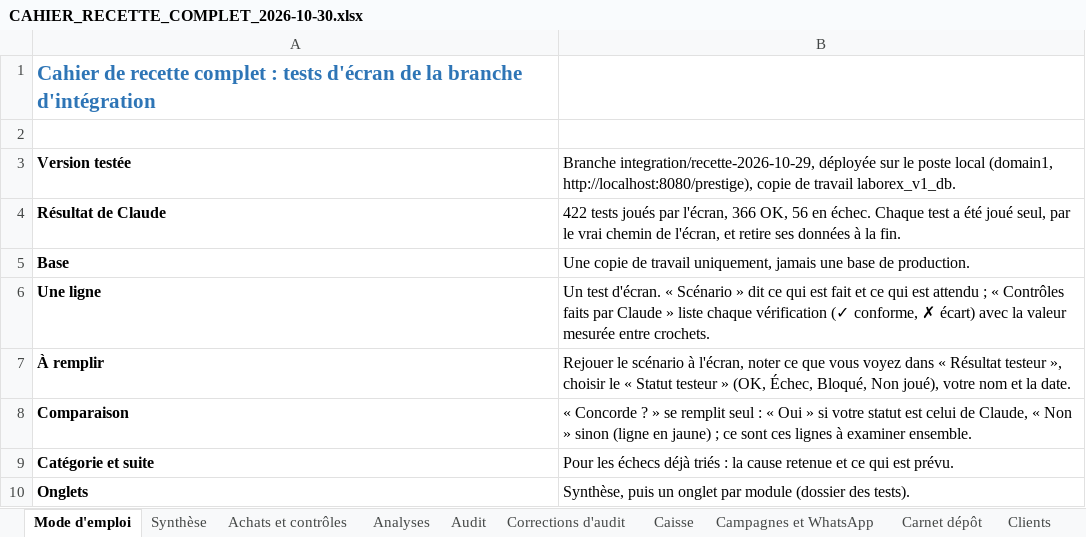
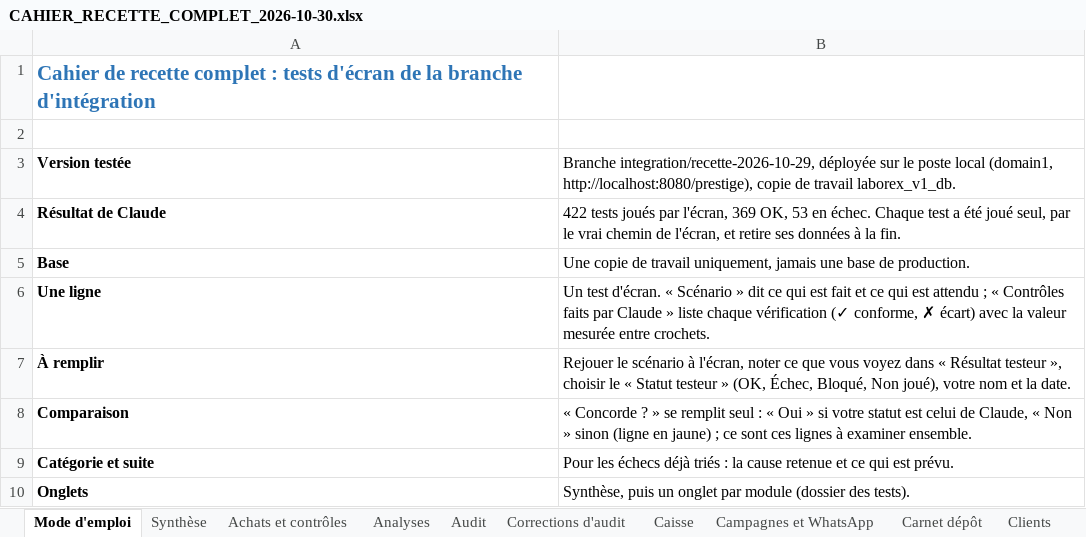
Before and after one commit to airm5500/prestige, an Excel workbook: docs/recette/CAHIER_RECETTE_COMPLET_2026-10-30.xlsx, sheet Mode d'emploi, drawn as a sheet; values as stored, in another font and other column widths than the file's, no borders; the diff names each change by its address in the sheet, - before the commit and + after, or states it on an @@ line.

```diff
--- a/docs/recette/CAHIER_RECETTE_COMPLET_2026-10-30.xlsx (sheet Mode d'emploi)
+++ b/docs/recette/CAHIER_RECETTE_COMPLET_2026-10-30.xlsx (sheet Mode d'emploi)
-B4: …par l'écran, 366 OK, 56 en échec.…
+B4: …par l'écran, 369 OK, 53 en échec.…
```
Also changed, not shown: sheet Retours des officines, sheet Synthèse, docs/recette/RAPPORT_TESTS_ECRAN_2026-10-30.xlsx.
